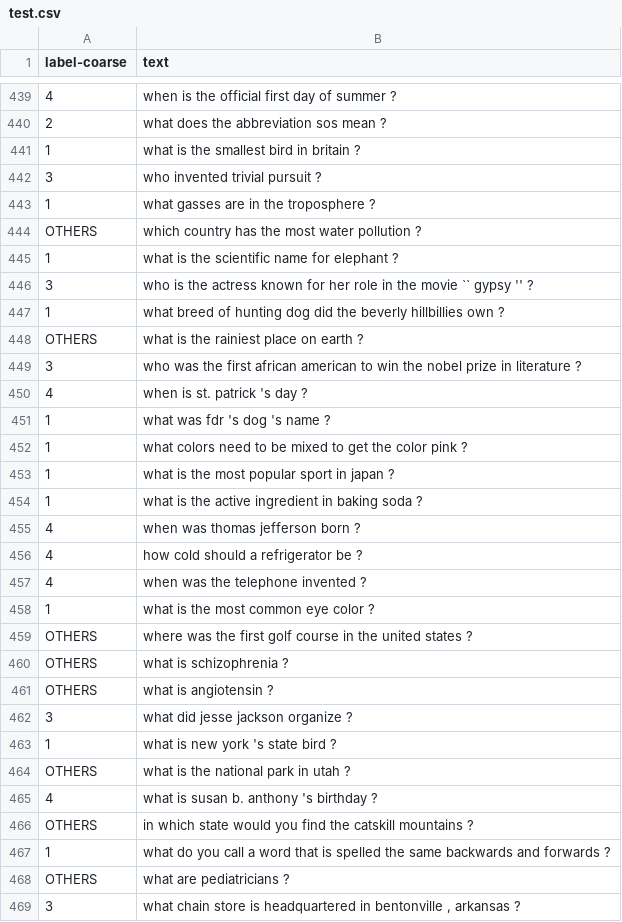
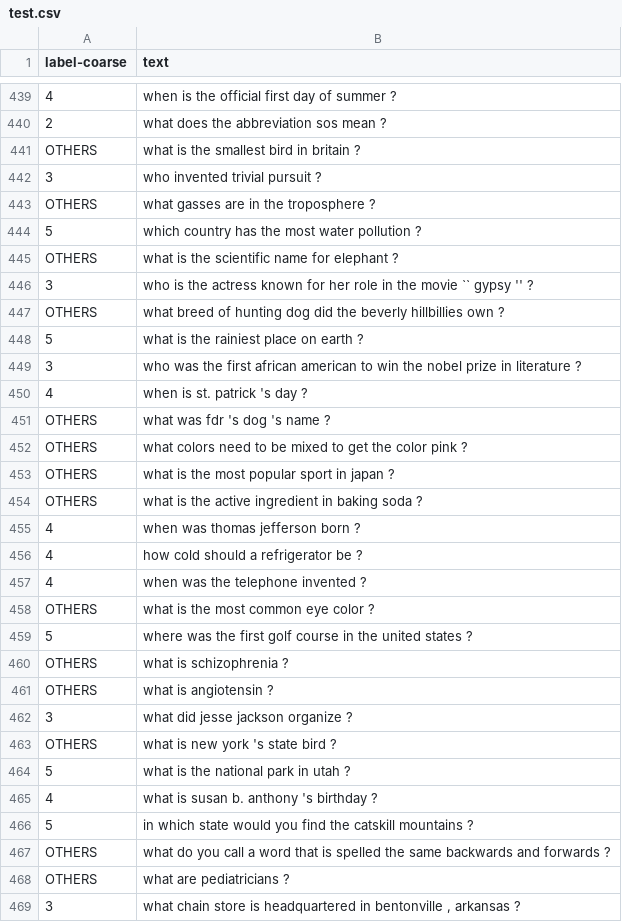
Before and after one commit to twm2k/SC4002_NLP, a CSV file: Data/TREC/Processed/test.csv, drawn as a sheet; only a part is shown, gaps mark what is left out; the diff covers the shown part only; the diff names each change by its address in the sheet, - before the commit and + after, or states it on an @@ line.

```diff
--- a/Data/TREC/Processed/test.csv
+++ b/Data/TREC/Processed/test.csv
-A441 (label-coarse): 1
+A441 (label-coarse): OTHERS
-A443 (label-coarse): 1
+A443 (label-coarse): OTHERS
-A444 (label-coarse): OTHERS
+A444 (label-coarse): 5
-A445 (label-coarse): 1
+A445 (label-coarse): OTHERS
-A447 (label-coarse): 1
+A447 (label-coarse): OTHERS
-A448 (label-coarse): OTHERS
+A448 (label-coarse): 5
-A451:A454 (label-coarse): 1
+A451:A454 (label-coarse): OTHERS
-A458 (label-coarse): 1
+A458 (label-coarse): OTHERS
-A459 (label-coarse): OTHERS
+A459 (label-coarse): 5
-A463 (label-coarse): 1
+A463 (label-coarse): OTHERS
-A464 (label-coarse): OTHERS
+A464 (label-coarse): 5
-A466 (label-coarse): OTHERS
+A466 (label-coarse): 5
-A467 (label-coarse): 1
+A467 (label-coarse): OTHERS
```
Also changed, not shown: 159 edited cells elsewhere in this file, Data/TREC/Processed/dev.csv, Data/TREC/Processed/train.csv, 1 other file.
